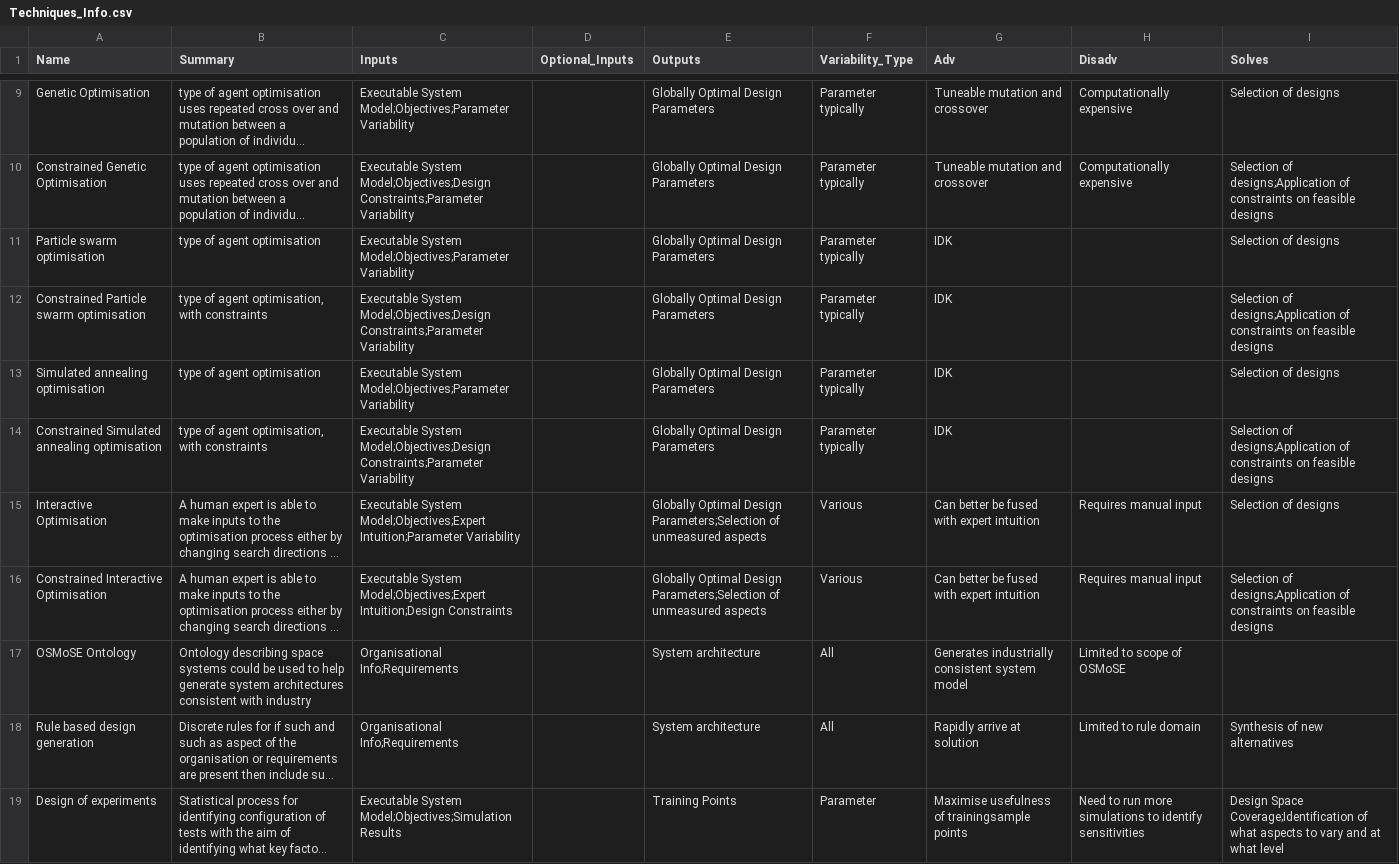
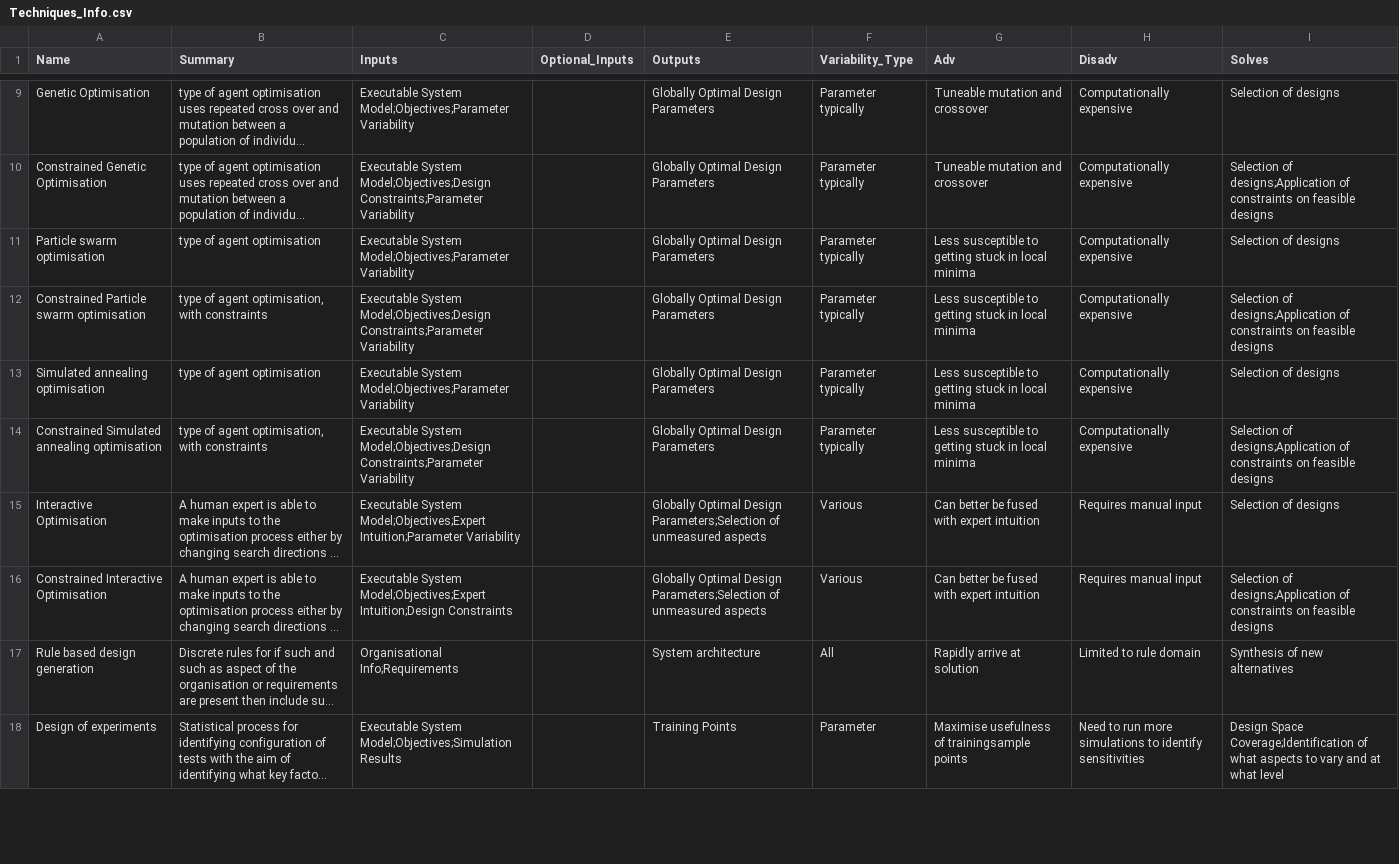
Before and after one commit to Ghipag/MBSE_Design_Space_Problem_Space, a CSV file: data/Techniques_Info.csv, drawn as a sheet; only a part is shown, gaps mark what is left out; long unchanged cells end in …; the diff covers the shown part only; the diff names each change by its address in the sheet, - before the commit and + after, or states it on an @@ line.

Commit message:
Update Techniques_Info.csv

```diff
--- a/data/Techniques_Info.csv
+++ b/data/Techniques_Info.csv
-G11:G14 (Adv): IDK
+G11:G14 (Adv): Less susceptible to getting stuck in local minima
-H11:H14 (Disadv): (empty)
+H11:H14 (Disadv): Computationally expensive
-row 17: OSMoSE Ontology | Ontology describing space systems could be used to help generate system architectures consistent with industry | Organisational Info;Requirements |  | System architecture | All | Generates industrially consistent system model | Limited to scope of OSMoSE
```
Also changed, not shown: 2 removed rows and 9 edited cells elsewhere in this file.
